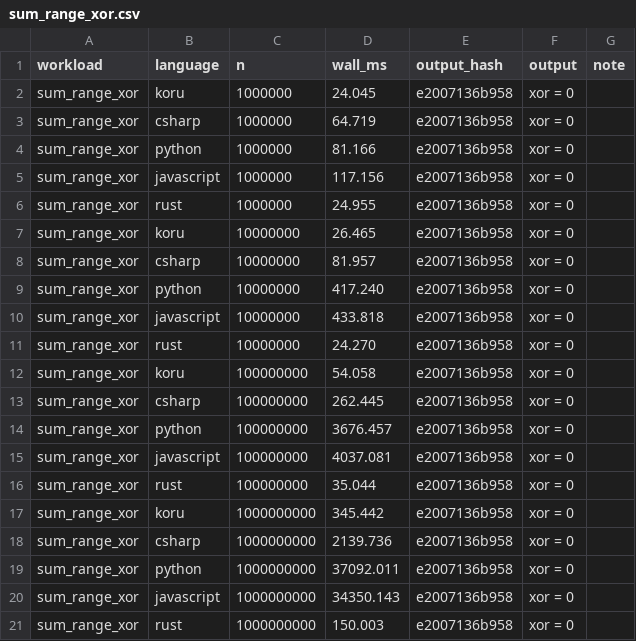
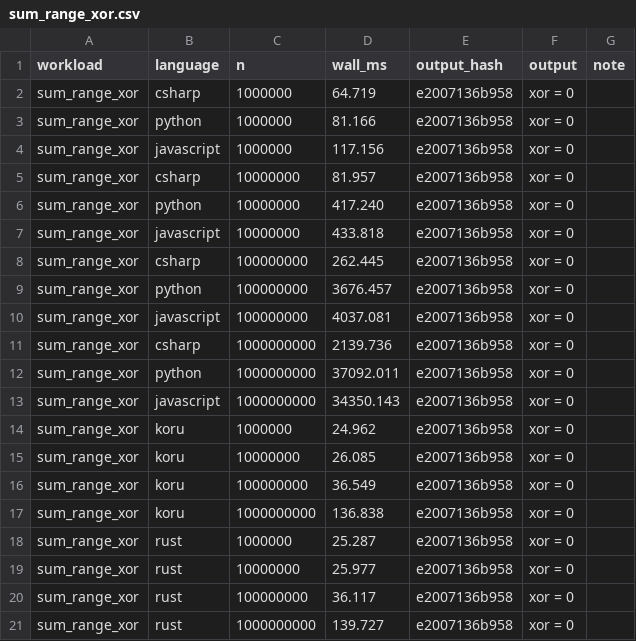
Before and after one commit to korulang/koru, a CSV file: benchmarks/results/sum_range_xor.csv, drawn as a sheet.

```diff
--- a/benchmarks/results/sum_range_xor.csv
+++ b/benchmarks/results/sum_range_xor.csv
@@ -1,3 +1,2 @@
 workload,language,n,wall_ms,output_hash,output,note
-sum_range_xor,koru,1000000,24.045,e2007136b958,"xor = 0",
 sum_range_xor,csharp,1000000,64.719,e2007136b958,"xor = 0",
@@ -5,4 +4,2 @@ sum_range_xor,python,1000000,81.166,e2007136b958,"xor = 0",
 sum_range_xor,javascript,1000000,117.156,e2007136b958,"xor = 0",
-sum_range_xor,rust,1000000,24.955,e2007136b958,"xor = 0",
-sum_range_xor,koru,10000000,26.465,e2007136b958,"xor = 0",
 sum_range_xor,csharp,10000000,81.957,e2007136b958,"xor = 0",
@@ -10,4 +7,2 @@ sum_range_xor,python,10000000,417.240,e2007136b958,"xor = 0",
 sum_range_xor,javascript,10000000,433.818,e2007136b958,"xor = 0",
-sum_range_xor,rust,10000000,24.270,e2007136b958,"xor = 0",
-sum_range_xor,koru,100000000,54.058,e2007136b958,"xor = 0",
 sum_range_xor,csharp,100000000,262.445,e2007136b958,"xor = 0",
@@ -15,4 +10,2 @@ sum_range_xor,python,100000000,3676.457,e2007136b958,"xor = 0",
 sum_range_xor,javascript,100000000,4037.081,e2007136b958,"xor = 0",
-sum_range_xor,rust,100000000,35.044,e2007136b958,"xor = 0",
-sum_range_xor,koru,1000000000,345.442,e2007136b958,"xor = 0",
 sum_range_xor,csharp,1000000000,2139.736,e2007136b958,"xor = 0",
@@ -20,2 +13,9 @@ sum_range_xor,python,1000000000,37092.011,e2007136b958,"xor = 0",
 sum_range_xor,javascript,1000000000,34350.143,e2007136b958,"xor = 0",
-sum_range_xor,rust,1000000000,150.003,e2007136b958,"xor = 0",
+sum_range_xor,koru,1000000,24.962,e2007136b958,"xor = 0",
+sum_range_xor,koru,10000000,26.085,e2007136b958,"xor = 0",
+sum_range_xor,koru,100000000,36.549,e2007136b958,"xor = 0",
+sum_range_xor,koru,1000000000,136.838,e2007136b958,"xor = 0",
+sum_range_xor,rust,1000000,25.287,e2007136b958,"xor = 0",
+sum_range_xor,rust,10000000,25.977,e2007136b958,"xor = 0",
+sum_range_xor,rust,100000000,36.117,e2007136b958,"xor = 0",
+sum_range_xor,rust,1000000000,139.727,e2007136b958,"xor = 0",
```
Also changed, not shown: benchmarks/results/filter_map_reduce.csv, benchmarks/results/multi_kind_dispatch.csv, 20 other files.
